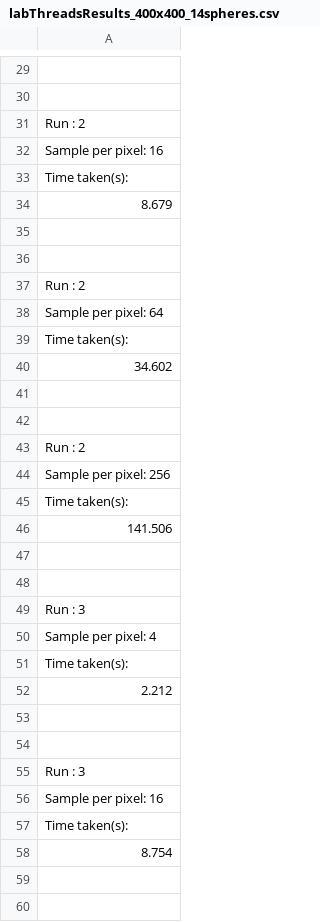
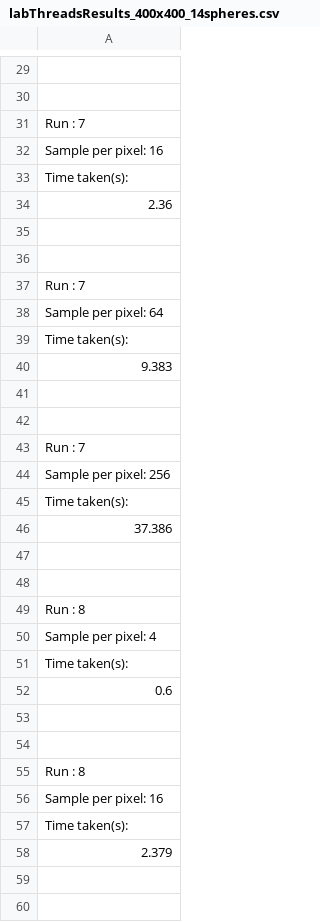
Before and after one commit to 40182166/CPS-Coursework, a CSV file: Coursework/labThreadsResults_400x400_14spheres.csv, drawn as a sheet; only a part is shown, gaps mark what is left out; the diff covers the shown part only; the diff names each change by its address in the sheet, - before the commit and + after, or states it on an @@ line.

```diff
--- a/Coursework/labThreadsResults_400x400_14spheres.csv
+++ b/Coursework/labThreadsResults_400x400_14spheres.csv
-A31: Run : 2
+A31: Run : 7
-A34: 8.679
+A34: 2.36
-A37: Run : 2
+A37: Run : 7
-A40: 34.602
+A40: 9.383
-A43: Run : 2
+A43: Run : 7
-A46: 141.506
+A46: 37.386
-A49: Run : 3
+A49: Run : 8
-A52: 2.212
+A52: 0.6
-A55: Run : 3
+A55: Run : 8
-A58: 8.754
+A58: 2.379
```
Also changed, not shown: 30 edited cells elsewhere in this file.
